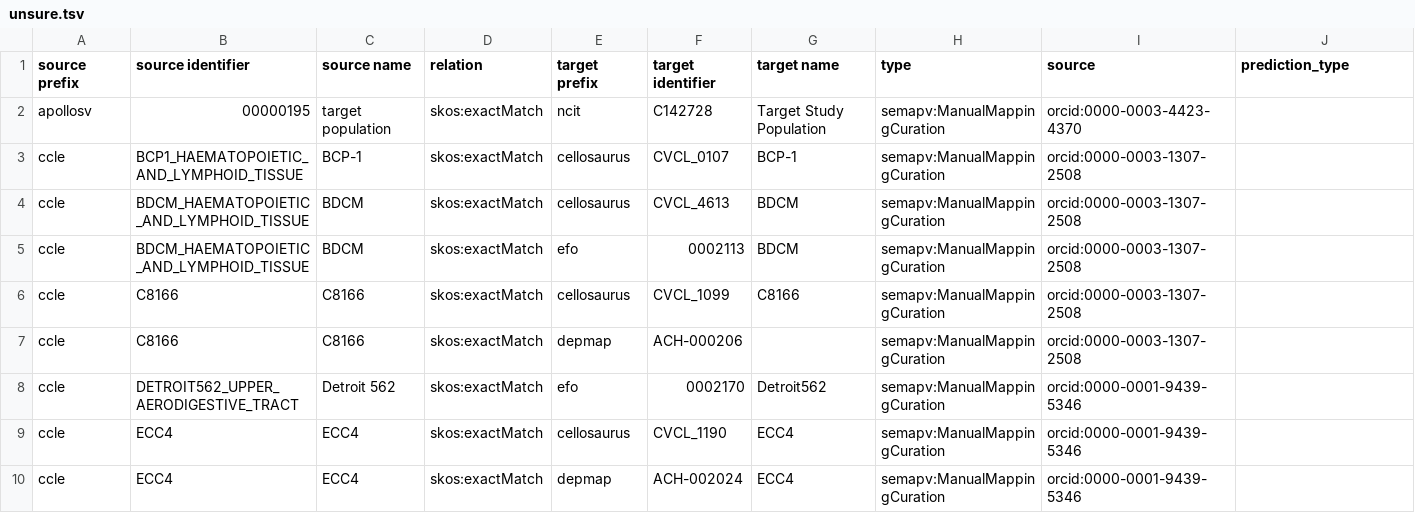
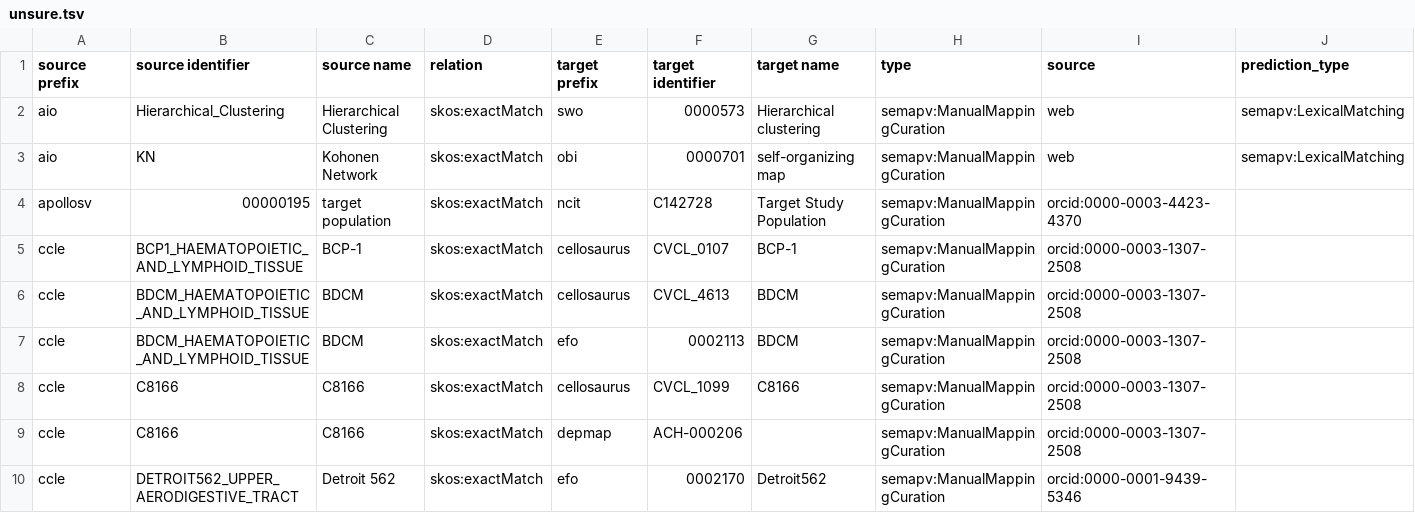
Before and after one commit to biopragmatics/biomappings, a TSV file: src/biomappings/resources/unsure.tsv, drawn as a sheet; only a part is shown; the shorter side is filled out with more unchanged rows; rows hold the shown columns only; the diff names each change by its address in the sheet, - before the commit and + after, or states it on an @@ line.

```diff
--- a/src/biomappings/resources/unsure.tsv
+++ b/src/biomappings/resources/unsure.tsv
+row 2: aio | Hierarchical_Clustering | Hierarchical Clustering | skos:exactMatch | swo | 0000573 | Hierarchical clustering | semapv:ManualMappingCuration | web | semapv:LexicalMatching
+row 3: aio | KN | Kohonen Network | skos:exactMatch | obi | 0000701 | self-organizing map | semapv:ManualMappingCuration | web | semapv:LexicalMatching
```
Also changed, not shown: src/biomappings/resources/incorrect.tsv, 1 other file.
